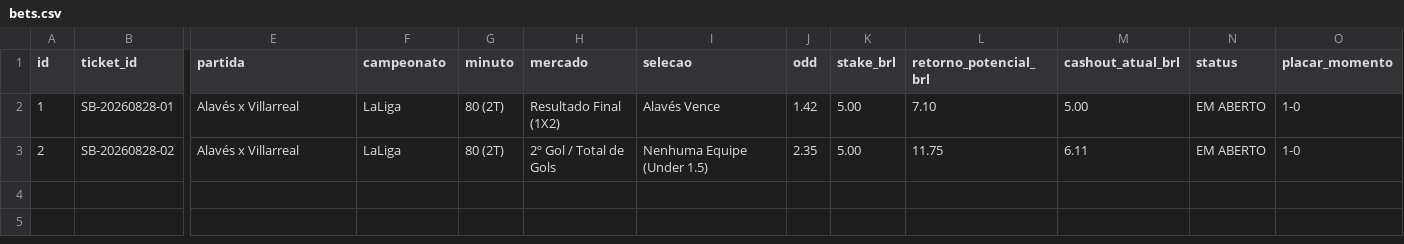
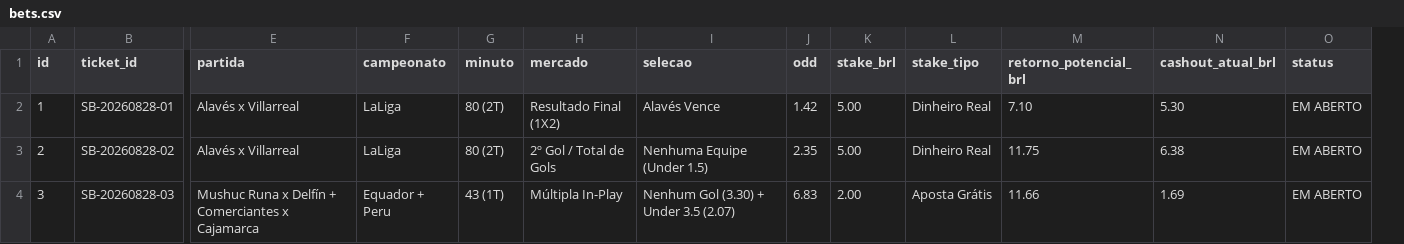
Before and after one commit to cspgabriel/superbet-robo-gestao-banca, a CSV file: data/bets.csv, drawn as a sheet; only a part is shown, gaps mark what is left out; removed rows and columns are numbered as before the commit, all else as after; rows hold the shown columns only; the diff names each change by its address in the sheet, - before the commit and + after, or states it on an @@ line.

Commit message:
feat: add 3rd in-play freebet entry to dashboard data

```diff
--- a/data/bets.csv
+++ b/data/bets.csv
+column L (stake_tipo), rows 2-3: Dinheiro Real | Dinheiro Real
-column O (placar_momento), rows 2-3: 1-0 | 1-0
-N2 (cashout_atual_brl): 5.00
+N2 (cashout_atual_brl): 5.30
-N3 (cashout_atual_brl): 6.11
+N3 (cashout_atual_brl): 6.38
+row 4: 3 | SB-20260828-03 | Mushuc Runa x Delfín + Comerciantes x Cajamarca | Equador + Peru | 43 (1T) | Múltipla In-Play | Nenhum Gol (3.30) + Under 3.5 (2.07) | 6.83 | 2.00 | Aposta Grátis | 11.66 | 1.69 | EM ABERTO
```
Also changed, not shown: 1 other file.
